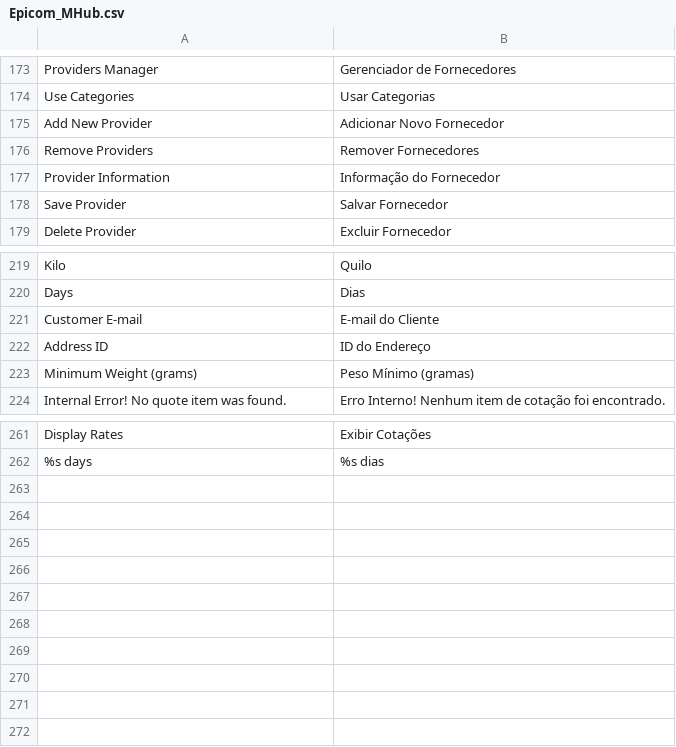
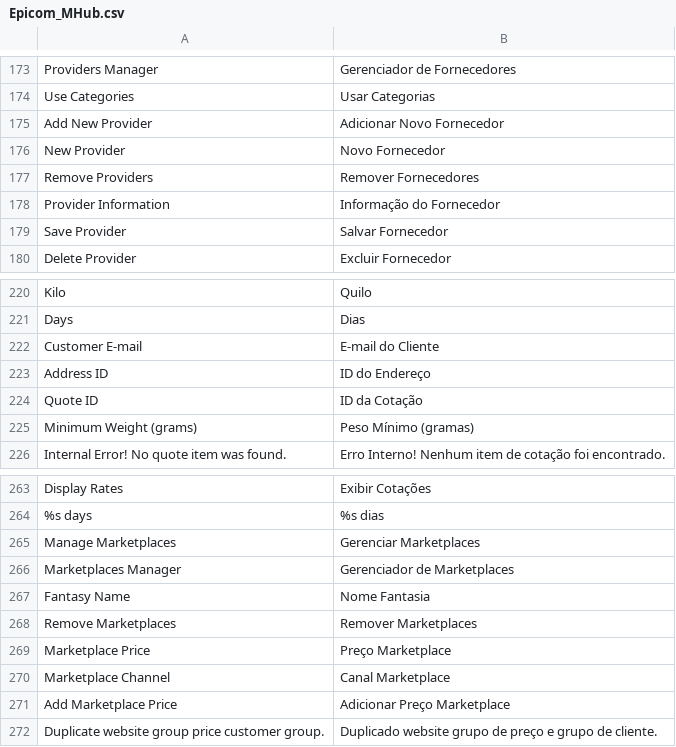
Before and after one commit to epicomtech/magento, a CSV file: app/locale/pt_BR/Epicom_MHub.csv, drawn as a sheet; only a part is shown, gaps mark what is left out; the diff names each change by its address in the sheet, - before the commit and + after, or states it on an @@ line.

Commit message:
Adicionado suporte a envio de preços de produtos por canal de marketplace

```diff
--- a/app/locale/pt_BR/Epicom_MHub.csv
+++ b/app/locale/pt_BR/Epicom_MHub.csv
+row 176: New Provider | Novo Fornecedor
+row 224: Quote ID | ID da Cotação
+row 265: Manage Marketplaces | Gerenciar Marketplaces
+row 266: Marketplaces Manager | Gerenciador de Marketplaces
+row 267: Fantasy Name | Nome Fantasia
+row 268: Remove Marketplaces | Remover Marketplaces
+row 269: Marketplace Price | Preço Marketplace
+row 270: Marketplace Channel | Canal Marketplace
+row 271: Add Marketplace Price | Adicionar Preço Marketplace
+row 272: Duplicate website group price customer group. | Duplicado website grupo de preço e grupo de cliente.
```
Also changed, not shown: 33 other files.
